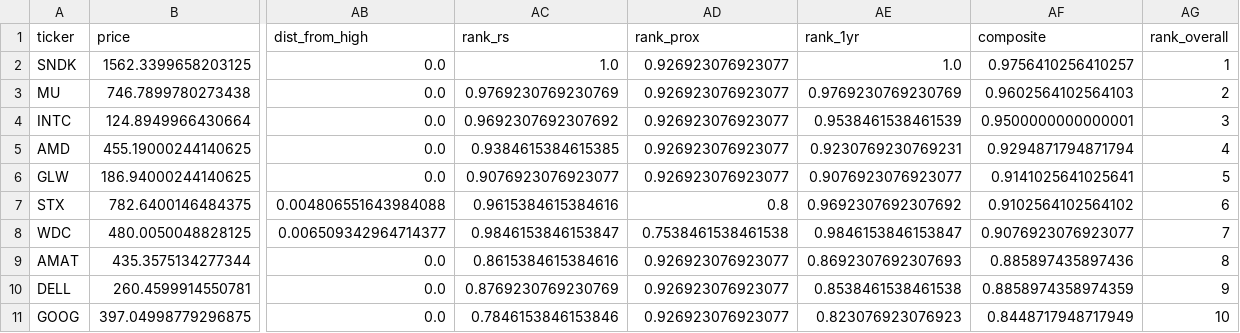
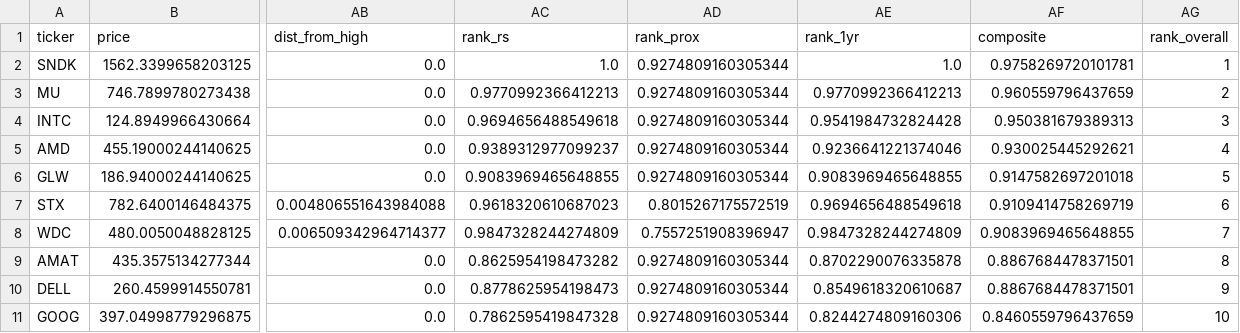
Before and after one commit to soylee22/momentum-power-scanner, a CSV file: outputs/latest.csv, drawn as a sheet; only a part is shown, gaps mark what is left out; the diff names each change by its address in the sheet, - before the commit and + after, or states it on an @@ line.

```diff
--- a/outputs/latest.csv
+++ b/outputs/latest.csv
-AD2:AD6 (rank_prox): 0.926923076923077
+AD2:AD6 (rank_prox): 0.9274809160305344
-AF2 (composite): 0.9756410256410257
+AF2 (composite): 0.9758269720101781
-AC3 (rank_rs): 0.9769230769230769
+AC3 (rank_rs): 0.9770992366412213
-AE3 (rank_1yr): 0.9769230769230769
+AE3 (rank_1yr): 0.9770992366412213
-AF3 (composite): 0.9602564102564103
+AF3 (composite): 0.960559796437659
-AC4 (rank_rs): 0.9692307692307692
+AC4 (rank_rs): 0.9694656488549618
-AE4 (rank_1yr): 0.9538461538461539
+AE4 (rank_1yr): 0.9541984732824428
-AF4 (composite): 0.9500000000000001
+AF4 (composite): 0.950381679389313
-AC5 (rank_rs): 0.9384615384615385
+AC5 (rank_rs): 0.9389312977099237
-AE5 (rank_1yr): 0.9230769230769231
+AE5 (rank_1yr): 0.9236641221374046
-AF5 (composite): 0.9294871794871794
+AF5 (composite): 0.930025445292621
-AC6 (rank_rs): 0.9076923076923077
+AC6 (rank_rs): 0.9083969465648855
-AE6 (rank_1yr): 0.9076923076923077
+AE6 (rank_1yr): 0.9083969465648855
-AF6 (composite): 0.9141025641025641
+AF6 (composite): 0.9147582697201018
-AC7 (rank_rs): 0.9615384615384616
+AC7 (rank_rs): 0.9618320610687023
-AD7 (rank_prox): 0.8
+AD7 (rank_prox): 0.8015267175572519
-AE7 (rank_1yr): 0.9692307692307692
+AE7 (rank_1yr): 0.9694656488549618
-AF7 (composite): 0.9102564102564102
+AF7 (composite): 0.9109414758269719
-AC8 (rank_rs): 0.9846153846153847
+AC8 (rank_rs): 0.9847328244274809
-AD8 (rank_prox): 0.7538461538461538
+AD8 (rank_prox): 0.7557251908396947
-AE8 (rank_1yr): 0.9846153846153847
+AE8 (rank_1yr): 0.9847328244274809
-AF8 (composite): 0.9076923076923077
+AF8 (composite): 0.9083969465648855
-AC9 (rank_rs): 0.8615384615384616
+AC9 (rank_rs): 0.8625954198473282
-AD9:AD11 (rank_prox): 0.926923076923077
+AD9:AD11 (rank_prox): 0.9274809160305344
-AE9 (rank_1yr): 0.8692307692307693
+AE9 (rank_1yr): 0.8702290076335878
-AF9 (composite): 0.885897435897436
+AF9 (composite): 0.8867684478371501
-AC10 (rank_rs): 0.8769230769230769
+AC10 (rank_rs): 0.8778625954198473
-AE10 (rank_1yr): 0.8538461538461538
+AE10 (rank_1yr): 0.8549618320610687
-AF10 (composite): 0.8858974358974359
+AF10 (composite): 0.8867684478371501
-AC11 (rank_rs): 0.7846153846153846
+AC11 (rank_rs): 0.7862595419847328
-AE11 (rank_1yr): 0.823076923076923
+AE11 (rank_1yr): 0.8244274809160306
-AF11 (composite): 0.8448717948717949
+AF11 (composite): 0.8460559796437659
```
Also changed, not shown: 5 other files.
